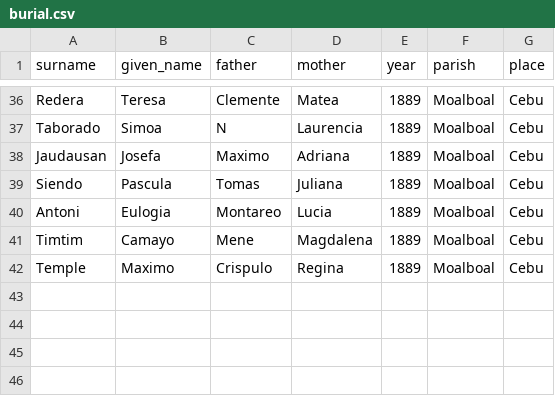
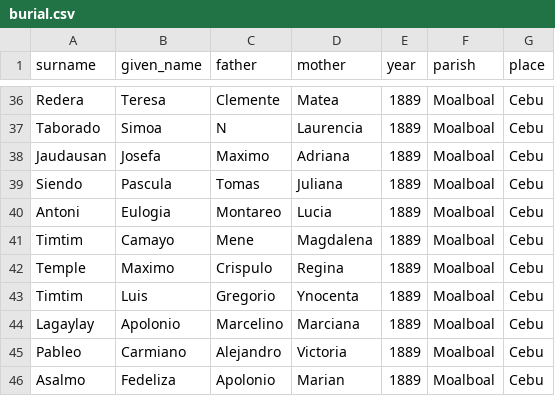
Before and after one commit to chryehearn12/FilipinoFamilyHistory, a CSV file: burial.csv, drawn as a sheet; only a part is shown, gaps mark what is left out.

Commit message:
Update burial.csv

```diff
--- a/burial.csv
+++ b/burial.csv
@@ -42 +42,5 @@ Timtim,Camayo,Mene,Magdalena,1889,Moalboal,Cebu
 Temple,Maximo,Crispulo,Regina,1889,Moalboal,Cebu
+Timtim,Luis,Gregorio,Ynocenta,1889,Moalboal,Cebu
+Lagaylay,Apolonio,Marcelino,Marciana,1889,Moalboal,Cebu
+Pableo,Carmiano,Alejandro,Victoria,1889,Moalboal,Cebu
+Asalmo,Fedeliza,Apolonio,Marian,1889,Moalboal,Cebu
```
